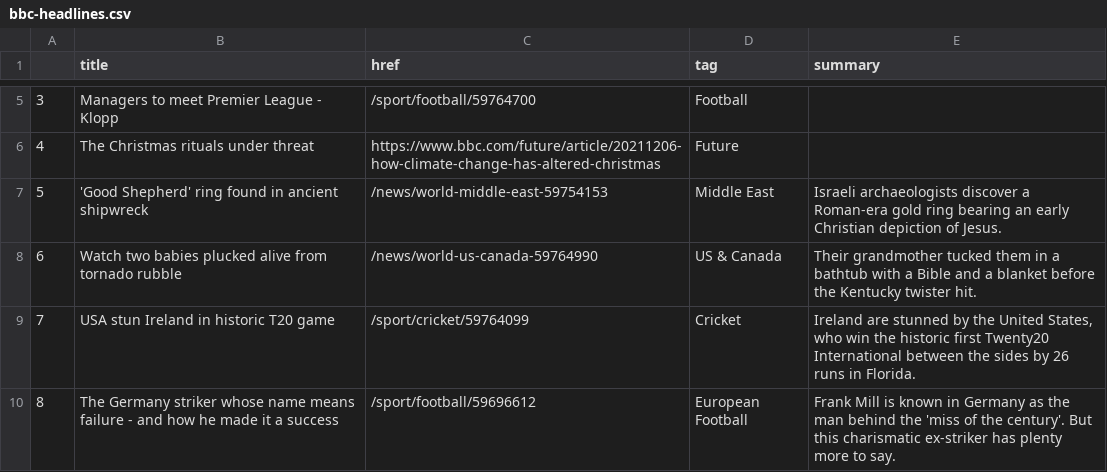
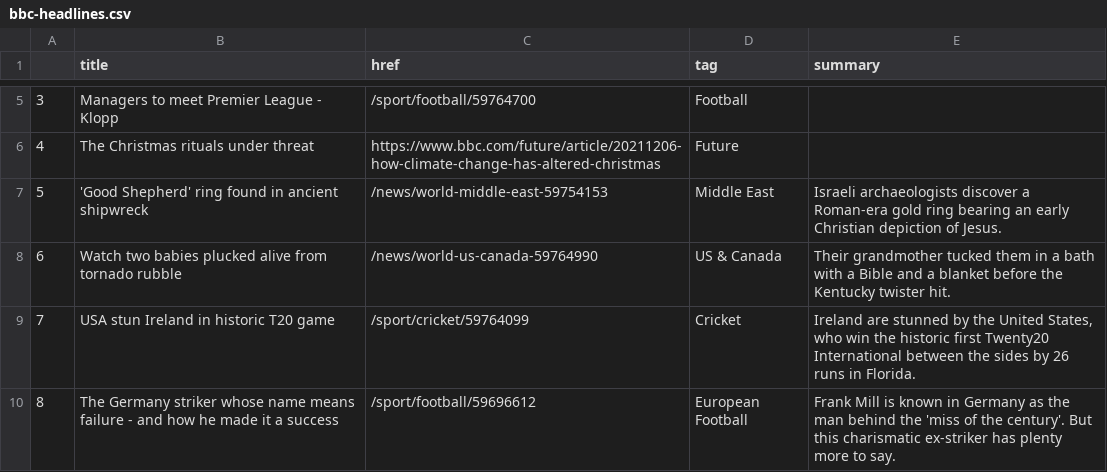
Before and after one commit to msalexford/automatic-scraper, a CSV file: bbc-headlines.csv, drawn as a sheet; only a part is shown, gaps mark what is left out.

```diff
--- a/bbc-headlines.csv
+++ b/bbc-headlines.csv
@@ -7,3 +7,3 @@
 5,'Good Shepherd' ring found in ancient shipwreck,/news/world-middle-east-59754153,Middle East,Israeli archaeologists discover a Roman-era gold ring bearing an early Christian depiction of Jesus.
-6,Watch two babies plucked alive from tornado rubble,/news/world-us-canada-59764990,US & Canada,Their grandmother tucked them in a bathtub with a Bible and a blanket before the Kentucky twister hit.
+6,Watch two babies plucked alive from tornado rubble,/news/world-us-canada-59764990,US & Canada,Their grandmother tucked them in a bath with a Bible and a blanket before the Kentucky twister hit.
 7,USA stun Ireland in historic T20 game,/sport/cricket/59764099,Cricket,"Ireland are stunned by the United States, who win the historic first Twenty20 International between the sides by 26 runs in Florida."
```
